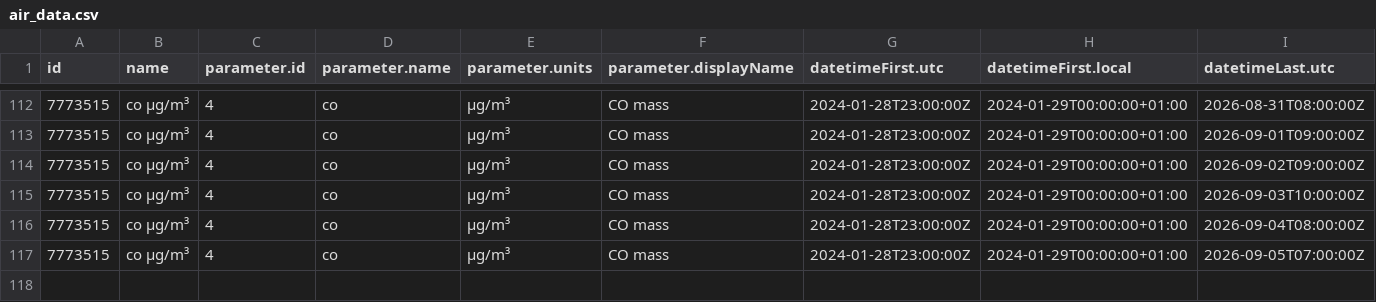
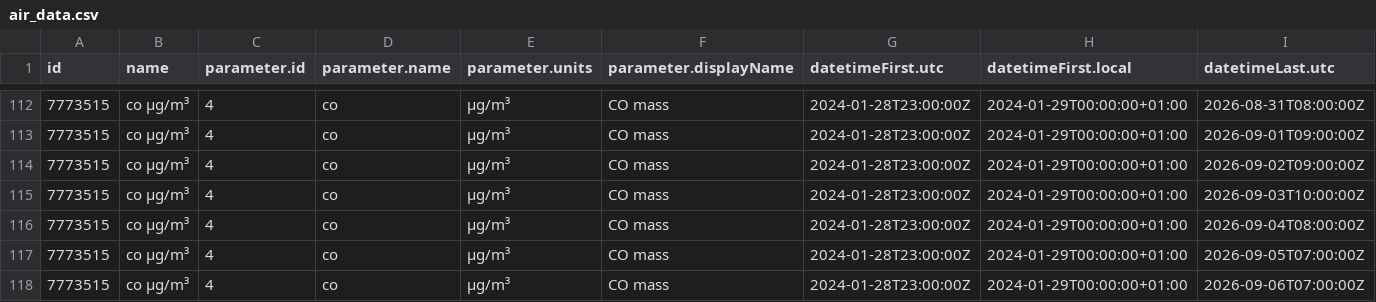
Before and after one commit to PatriVaca/practica_08_airquality, a CSV file: data/air_data.csv, drawn as a sheet; only a part is shown, gaps mark what is left out; rows hold the shown columns only; the diff names each change by its address in the sheet, - before the commit and + after, or states it on an @@ line.

Commit message:
gh actions: Update data Sun Sep  6 11:41:00 UTC 2026

```diff
--- a/data/air_data.csv
+++ b/data/air_data.csv
+row 118: 7773515 | co µg/m³ | 4 | co | µg/m³ | CO mass | 2024-01-28T23:00:00Z | 2024-01-29T00:00:00+01:00 | 2026-09-06T07:00:00Z
```
